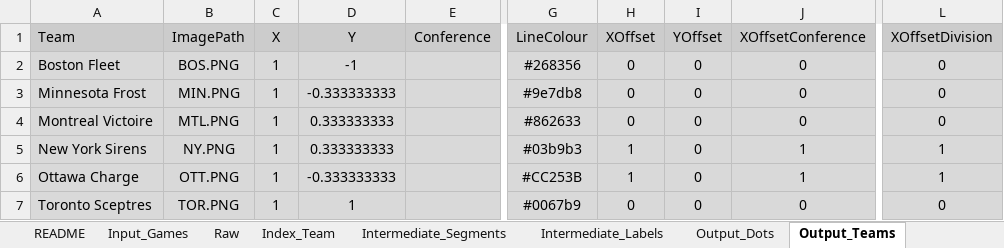
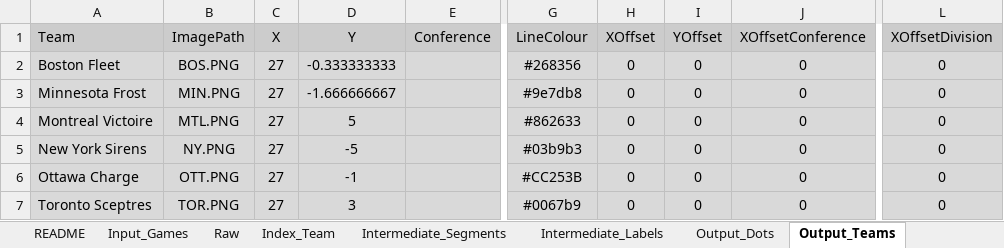
Before and after one commit to VivianBombycilla/graphical_standings_tool, an Excel workbook: GSTool_PWHL202425.xlsx, sheet Output_Teams, drawn as a sheet; only a part is shown, gaps mark what is left out; values as stored, in another font and other column widths than the file's, no borders; charts and pictures and conditional formats not drawn; the diff names each change by its address in the sheet, - before the commit and + after, or states it on an @@ line.

```diff
--- a/GSTool_PWHL202425.xlsx (sheet Output_Teams)
+++ b/GSTool_PWHL202425.xlsx (sheet Output_Teams)
-C2:C7 (X): 1
+C2:C7 (X): 27
-D2 (Y): -1
+D2 (Y): -0.333333333
-D3 (Y): -0.333333333
+D3 (Y): -1.666666667
-D4 (Y): 0.333333333
+D4 (Y): 5
-D5 (Y): 0.333333333
+D5 (Y): -5
-H5:H6 (XOffset): 1
+H5:H6 (XOffset): 0
-J5:J6 (XOffsetConference): 1
+J5:J6 (XOffsetConference): 0
-L5:L6 (XOffsetDivision): 1
+L5:L6 (XOffsetDivision): 0
-D6 (Y): -0.333333333
+D6 (Y): -1
-D7 (Y): 1
+D7 (Y): 3
```
Also changed, not shown: sheet Intermediate_Segments, sheet Output_Segments, sheet Input_Games, sheet Output_Dots, sheet Intermediate_Labels, formulas that keep their value, 4 other files.
